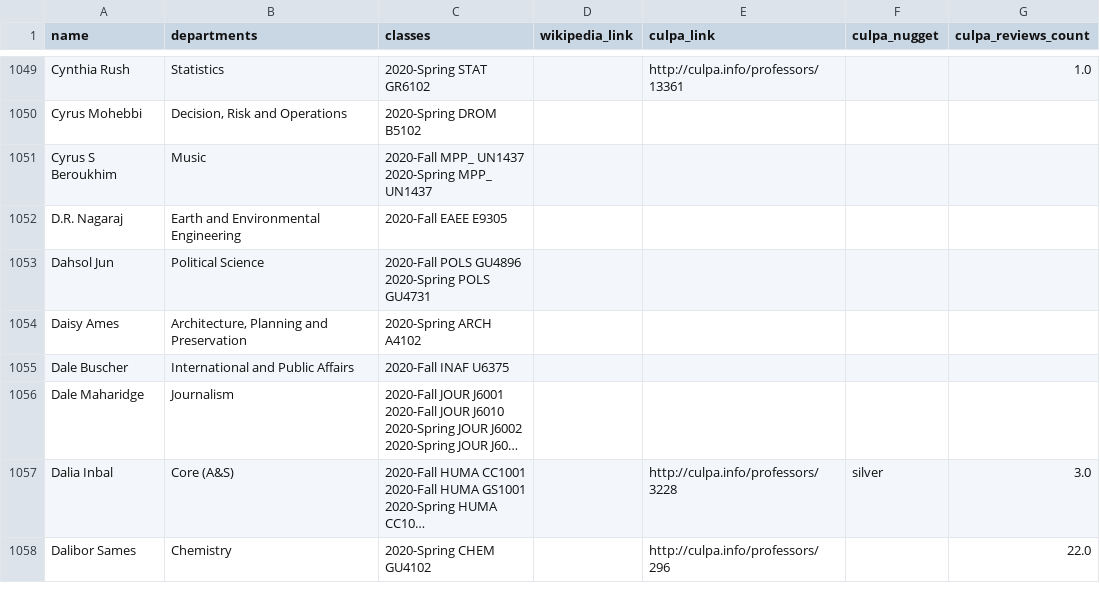
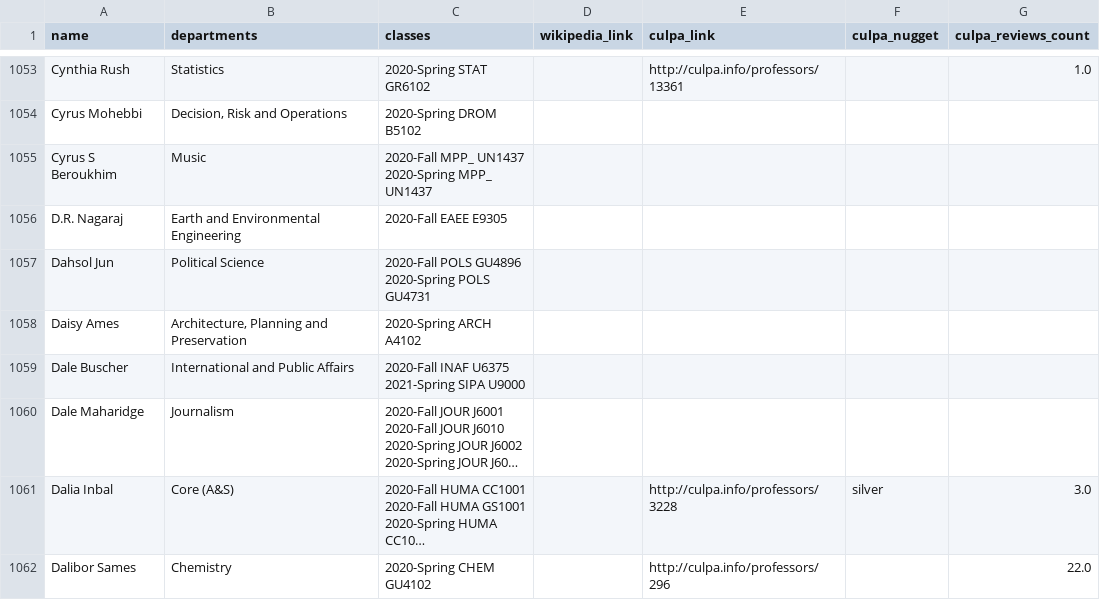
Before and after one commit to soid/columbia-catalog-data, a CSV file: instructors/instructors.csv, drawn as a sheet; only a part is shown, gaps mark what is left out; long unchanged cells end in …; addresses are those after the commit; ↵ is a line break in a cell; the diff covers the shown part only; the diff names each change by its address in the sheet, - before the commit and + after, or states it on an @@ line.

Commit message:
Updated data

```diff
--- a/instructors/instructors.csv
+++ b/instructors/instructors.csv
-C1059 (classes): 2020-Fall INAF U6375
+C1059 (classes): 2020-Fall INAF U6375 ↵ 2021-Spring SIPA U9000
```
Also changed, not shown: 30 added rows and 32 edited cells elsewhere in this file, 6 other files.
